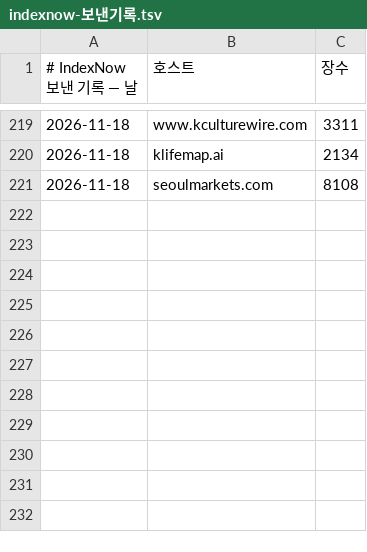
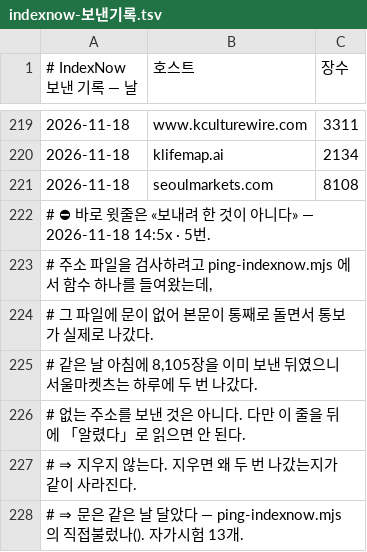
Before and after one commit to parkintaek2-gif/seoulmarkets, a TSV file: docs/indexnow-보낸기록.tsv, drawn as a sheet; only a part is shown, gaps mark what is left out.

```diff
--- a/docs/indexnow-보낸기록.tsv
+++ b/docs/indexnow-보낸기록.tsv
@@ -221 +221,8 @@
 2026-11-18	seoulmarkets.com	8108
+# ⛔ 바로 윗줄은 «보내려 한 것이 아니다» — 2026-11-18 14:5x · 5번.
+#   주소 파일을 검사하려고 ping-indexnow.mjs 에서 함수 하나를 들여왔는데,
+#   그 파일에 문이 없어 본문이 통째로 돌면서 통보가 실제로 나갔다.
+#   같은 날 아침에 8,105장을 이미 보낸 뒤였으니 서울마켓츠는 하루에 두 번 나갔다.
+#   없는 주소를 보낸 것은 아니다. 다만 이 줄을 뒤에 「알렸다」로 읽으면 안 된다.
+#   ⇒ 지우지 않는다. 지우면 왜 두 번 나갔는지가 같이 사라진다.
+#   ⇒ 문은 같은 날 달았다 — ping-indexnow.mjs 의 직접불렀나(). 자가시험 13개.
```
Also changed, not shown: 1 other file.
